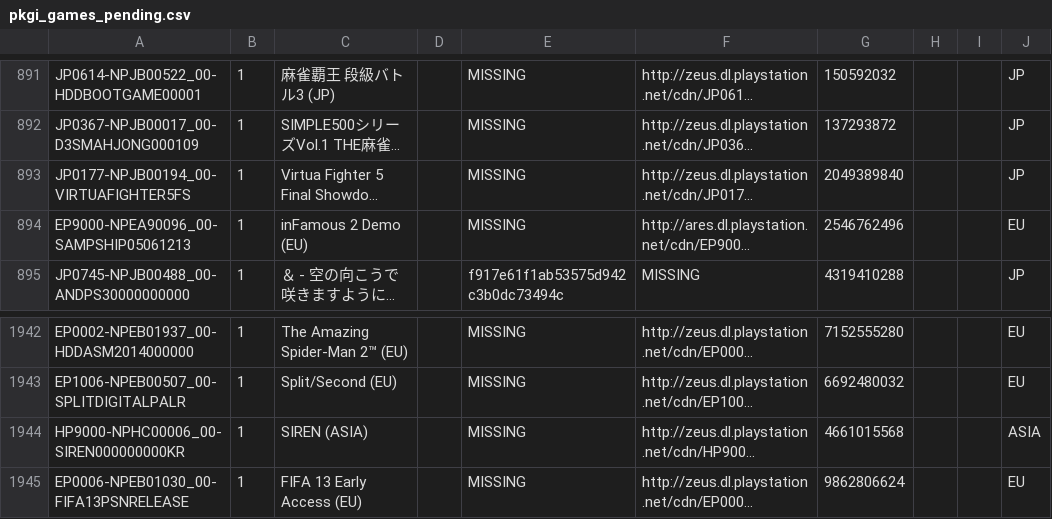
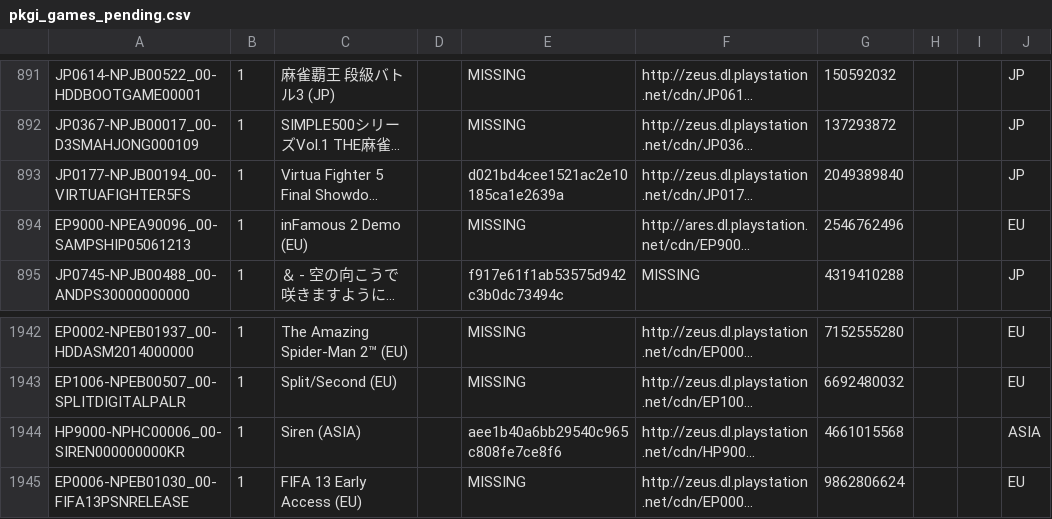
Before and after one commit to jy95/pkgi-ps3-nopaystation, a CSV file: output/pkgi_games_pending.csv, drawn as a sheet; only a part is shown, gaps mark what is left out; long unchanged cells end in …; the diff names each change by its address in the sheet, - before the commit and + after, or states it on an @@ line.

```diff
--- a/output/pkgi_games_pending.csv
+++ b/output/pkgi_games_pending.csv
-E893: MISSING
+E893: d021bd4cee1521ac2e10185ca1e2639a
-C1944: SIREN (ASIA)
+C1944: Siren (ASIA)
-E1944: MISSING
+E1944: aee1b40a6bb29540c965c808fe7ce8f6
```
Also changed, not shown: input/pending_PS3_GAMES.tsv, input/pending_PS3_THEMES.tsv, 4 other files.
